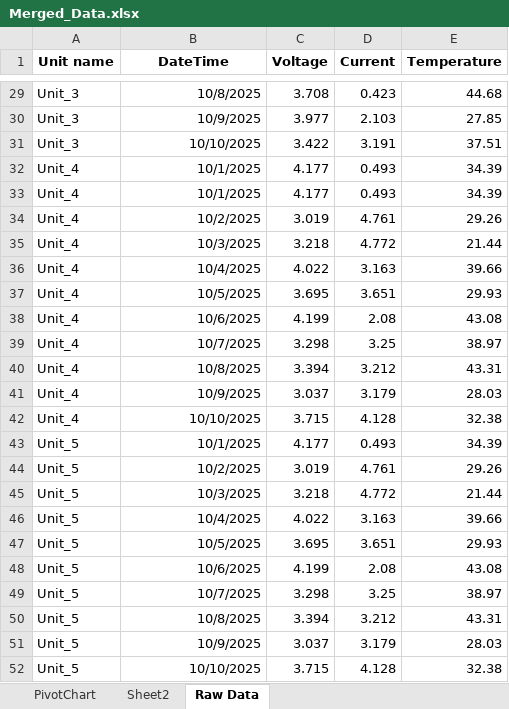
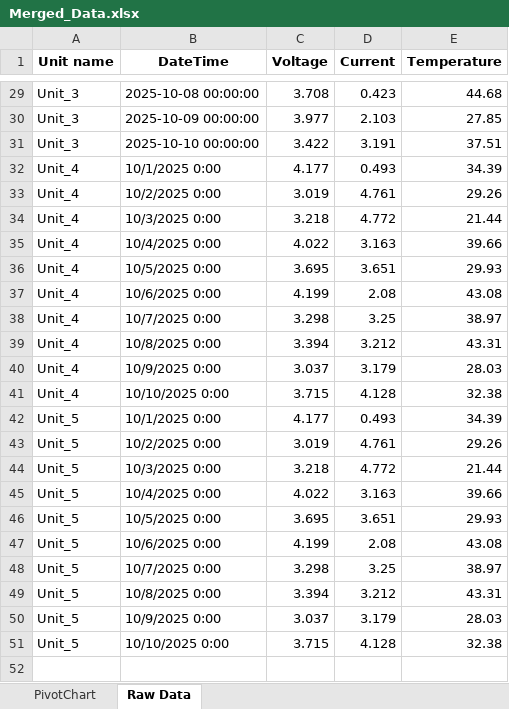
Before and after one commit to harveylabis/MultipleCSV_to_PivotChart, an Excel workbook: Merged_Data.xlsx, sheet Raw Data, drawn as a sheet; only a part is shown, gaps mark what is left out; values as stored, in another font and other column widths than the file's, no borders; table styles not drawn; removed rows and columns are numbered as before the commit, all else as after; the diff covers the shown part only; the diff names each change by its address in the sheet, - before the commit and + after, or states it on an @@ line.

```diff
--- a/Merged_Data.xlsx (sheet Raw Data)
+++ b/Merged_Data.xlsx (sheet Raw Data)
-sheet tab: Sheet2
-B29 (DateTime): 10/8/2025
+B29 (DateTime): 2025-10-08 00:00:00
-B30 (DateTime): 10/9/2025
+B30 (DateTime): 2025-10-09 00:00:00
-B31 (DateTime): 10/10/2025
+B31 (DateTime): 2025-10-10 00:00:00
-B32 (DateTime): 10/1/2025
+B32 (DateTime): 10/1/2025 0:00
-row 33: Unit_4 | 10/1/2025 | 4.177 | 0.493 | 34.39
-B33 (DateTime): 10/2/2025
+B33 (DateTime): 10/2/2025 0:00
-B34 (DateTime): 10/3/2025
+B34 (DateTime): 10/3/2025 0:00
-B35 (DateTime): 10/4/2025
+B35 (DateTime): 10/4/2025 0:00
-B36 (DateTime): 10/5/2025
+B36 (DateTime): 10/5/2025 0:00
-B37 (DateTime): 10/6/2025
+B37 (DateTime): 10/6/2025 0:00
-B38 (DateTime): 10/7/2025
+B38 (DateTime): 10/7/2025 0:00
-B39 (DateTime): 10/8/2025
+B39 (DateTime): 10/8/2025 0:00
-B40 (DateTime): 10/9/2025
+B40 (DateTime): 10/9/2025 0:00
-B41 (DateTime): 10/10/2025
+B41 (DateTime): 10/10/2025 0:00
-B42 (DateTime): 10/1/2025
+B42 (DateTime): 10/1/2025 0:00
-B43 (DateTime): 10/2/2025
+B43 (DateTime): 10/2/2025 0:00
-B44 (DateTime): 10/3/2025
+B44 (DateTime): 10/3/2025 0:00
-B45 (DateTime): 10/4/2025
+B45 (DateTime): 10/4/2025 0:00
-B46 (DateTime): 10/5/2025
+B46 (DateTime): 10/5/2025 0:00
-B47 (DateTime): 10/6/2025
+B47 (DateTime): 10/6/2025 0:00
-B48 (DateTime): 10/7/2025
+B48 (DateTime): 10/7/2025 0:00
-B49 (DateTime): 10/8/2025
+B49 (DateTime): 10/8/2025 0:00
-B50 (DateTime): 10/9/2025
+B50 (DateTime): 10/9/2025 0:00
-B51 (DateTime): 10/10/2025
+B51 (DateTime): 10/10/2025 0:00
```
Also changed, not shown: 27 edited cells elsewhere in this sheet, sheet PivotChart, charts or pictures, Updater.xlsm, 5 other files.
